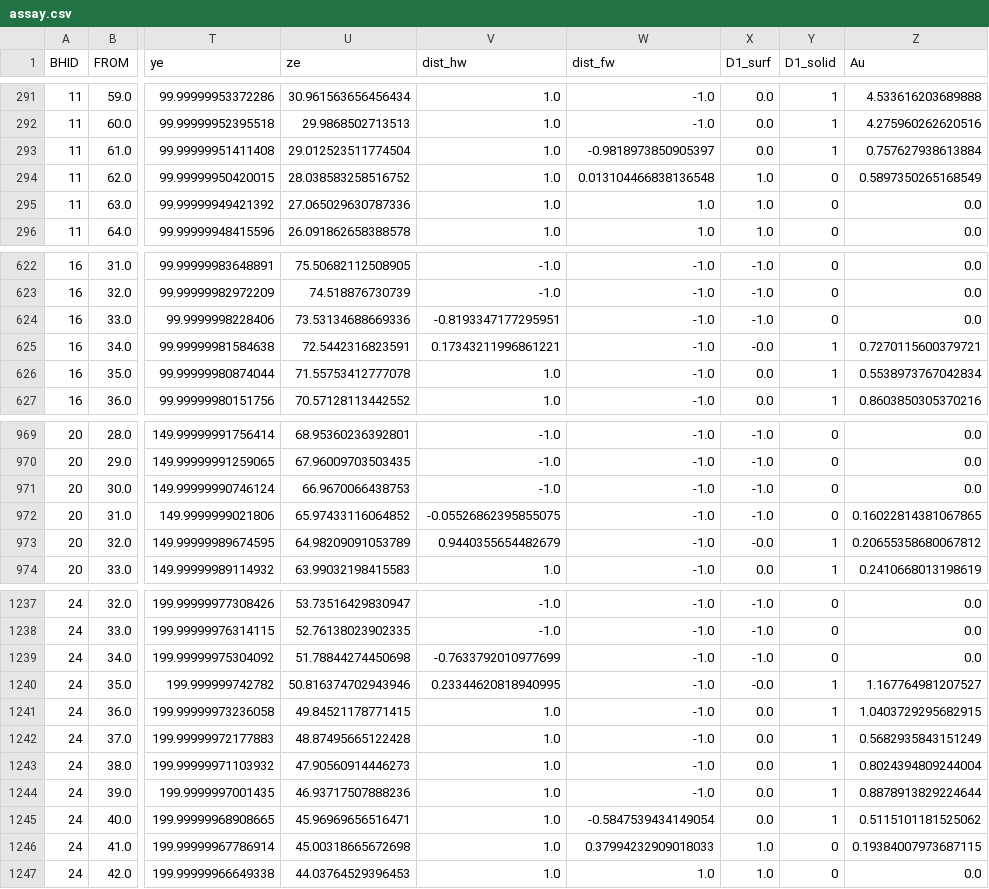
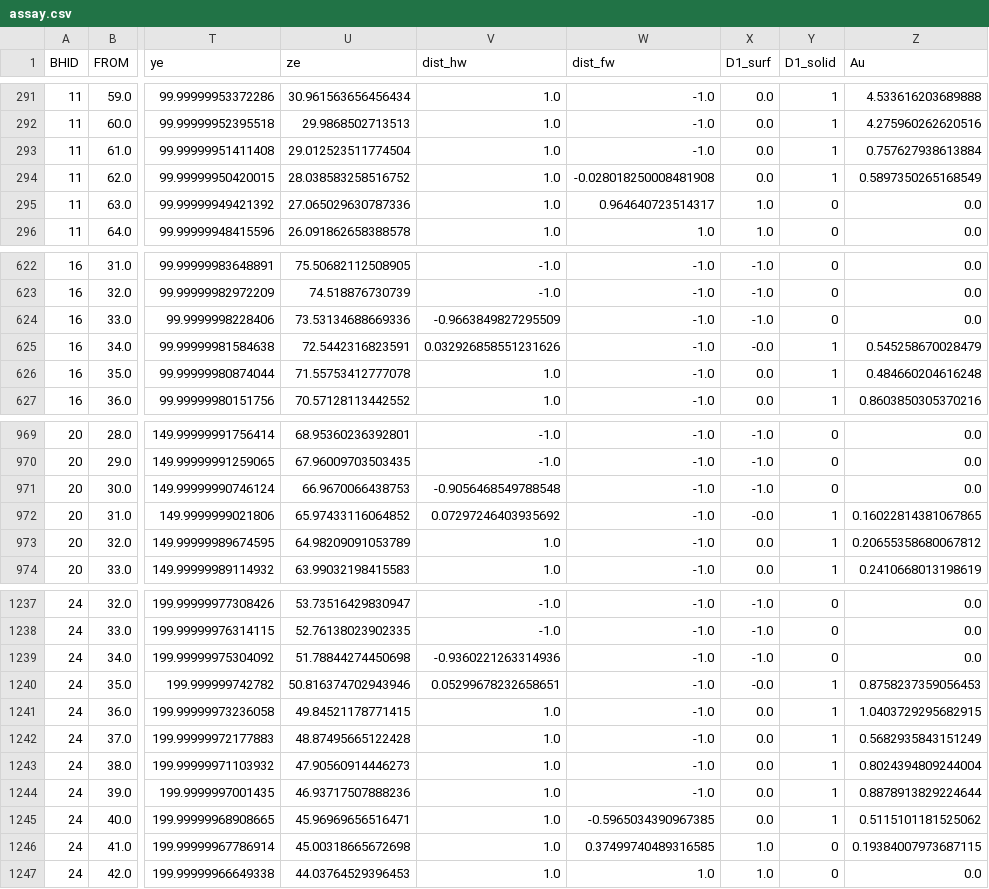
Before and after one commit to opengeostat/pygslib, a CSV file: sandbox/Model From DXF/assay.csv (was sandbox/generate_geo_model_from_dxfV2/assay.csv), drawn as a sheet; only a part is shown, gaps mark what is left out; the diff covers the shown part only; the diff names each change by its address in the sheet, - before the commit and + after, or states it on an @@ line.

```diff
--- a/sandbox/generate_geo_model_from_dxfV2/assay.csv
+++ b/sandbox/Model From DXF/assay.csv
-W293 (dist_fw): -0.9818973850905397
+W293 (dist_fw): -1.0
-W294 (dist_fw): 0.013104466838136548
+W294 (dist_fw): -0.028018250008481908
-X294 (D1_surf): 1.0
+X294 (D1_surf): 0.0
-Y294 (D1_solid): 0
+Y294 (D1_solid): 1
-W295 (dist_fw): 1.0
+W295 (dist_fw): 0.964640723514317
-V624 (dist_hw): -0.8193347177295951
+V624 (dist_hw): -0.9663849827295509
-V625 (dist_hw): 0.17343211996861221
+V625 (dist_hw): 0.032926858551231626
-Z625 (Au): 0.7270115600379721
+Z625 (Au): 0.545258670028479
-Z626 (Au): 0.5538973767042834
+Z626 (Au): 0.484660204616248
-V971 (dist_hw): -1.0
+V971 (dist_hw): -0.9056468549788548
-V972 (dist_hw): -0.05526862395855075
+V972 (dist_hw): 0.07297246403935692
-X972 (D1_surf): -1.0
+X972 (D1_surf): -0.0
-Y972 (D1_solid): 0
+Y972 (D1_solid): 1
-V973 (dist_hw): 0.9440355654482679
+V973 (dist_hw): 1.0
-X973 (D1_surf): -0.0
+X973 (D1_surf): 0.0
-V1239 (dist_hw): -0.7633792010977699
+V1239 (dist_hw): -0.9360221263314936
-V1240 (dist_hw): 0.23344620818940995
+V1240 (dist_hw): 0.05299678232658651
-Z1240 (Au): 1.167764981207527
+Z1240 (Au): 0.8758237359056453
-W1245 (dist_fw): -0.5847539434149054
+W1245 (dist_fw): -0.5965034390967385
-W1246 (dist_fw): 0.37994232909018033
+W1246 (dist_fw): 0.37499740489316585
```
Also changed, not shown: 28 edited cells elsewhere in this file, 40 other files.
